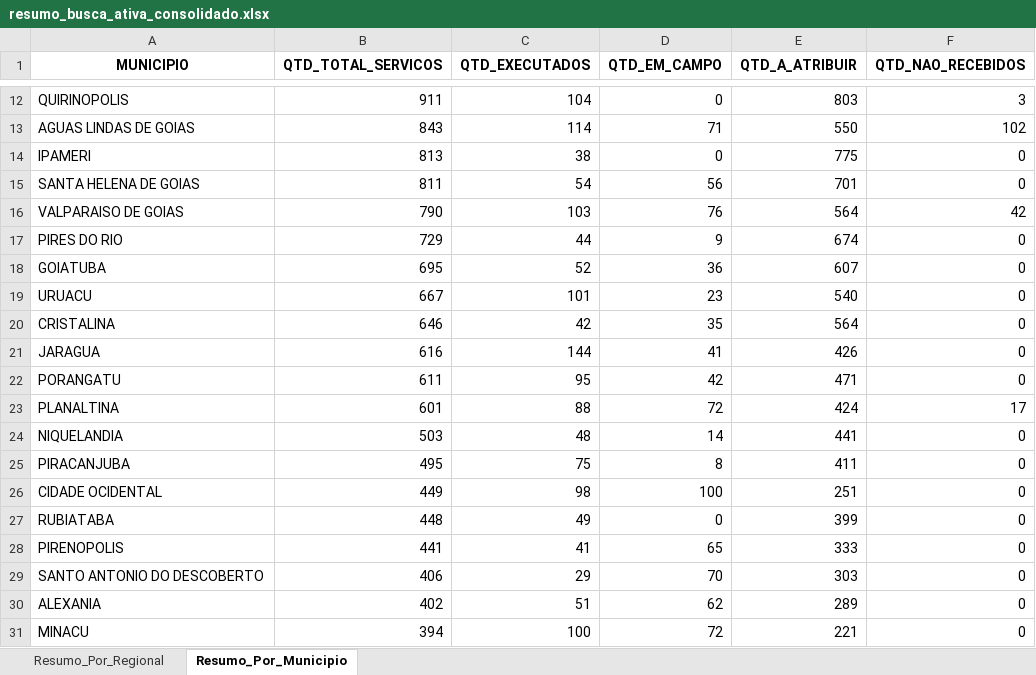
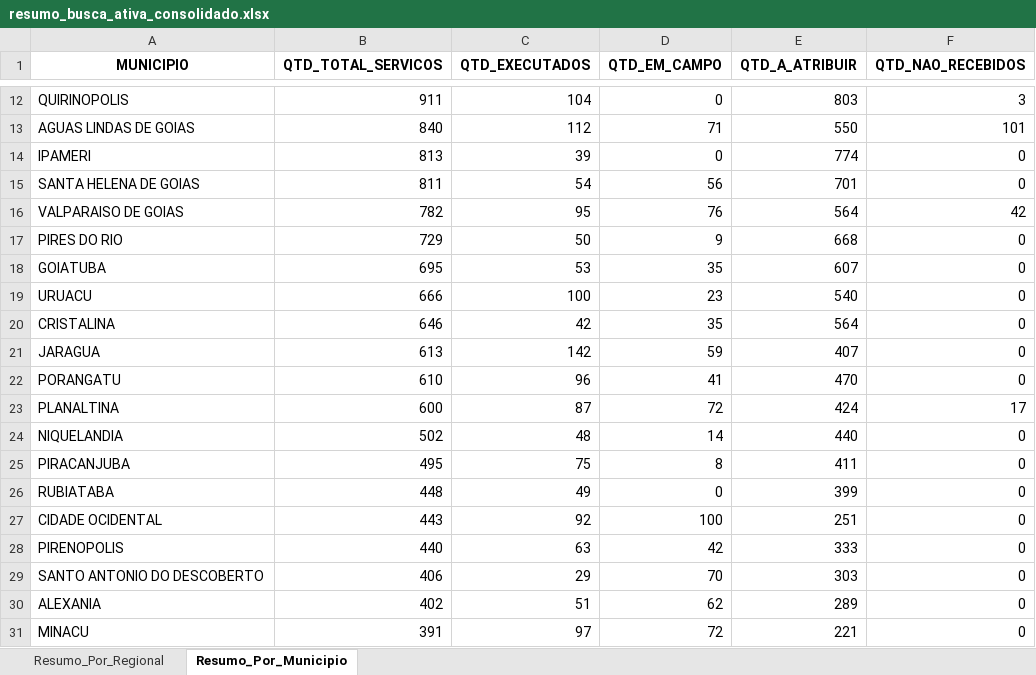
Before and after one commit to Pliniomr20/Busca-Ativa, an Excel workbook: resumo_busca_ativa_consolidado.xlsx, sheet Resumo_Por_Municipio, drawn as a sheet; only a part is shown, gaps mark what is left out; values as stored, in another font and other column widths than the file's, no borders; removed rows and columns are numbered as before the commit, all else as after; the diff covers the shown part only; the diff names each change by its address in the sheet, - before the commit and + after, or states it on an @@ line.

```diff
--- a/resumo_busca_ativa_consolidado.xlsx (sheet Resumo_Por_Municipio)
+++ b/resumo_busca_ativa_consolidado.xlsx (sheet Resumo_Por_Municipio)
-B13 (QTD_TOTAL_SERVICOS): 843
+B13 (QTD_TOTAL_SERVICOS): 840
-C13 (QTD_EXECUTADOS): 114
+C13 (QTD_EXECUTADOS): 112
-F13 (QTD_NAO_RECEBIDOS): 102
+F13 (QTD_NAO_RECEBIDOS): 101
-C14 (QTD_EXECUTADOS): 38
+C14 (QTD_EXECUTADOS): 39
-E14 (QTD_A_ATRIBUIR): 775
+E14 (QTD_A_ATRIBUIR): 774
-B16 (QTD_TOTAL_SERVICOS): 790
+B16 (QTD_TOTAL_SERVICOS): 782
-C16 (QTD_EXECUTADOS): 103
+C16 (QTD_EXECUTADOS): 95
-C17 (QTD_EXECUTADOS): 44
+C17 (QTD_EXECUTADOS): 50
-E17 (QTD_A_ATRIBUIR): 674
+E17 (QTD_A_ATRIBUIR): 668
-C18 (QTD_EXECUTADOS): 52
+C18 (QTD_EXECUTADOS): 53
-D18 (QTD_EM_CAMPO): 36
+D18 (QTD_EM_CAMPO): 35
-B19 (QTD_TOTAL_SERVICOS): 667
+B19 (QTD_TOTAL_SERVICOS): 666
-C19 (QTD_EXECUTADOS): 101
+C19 (QTD_EXECUTADOS): 100
-B21 (QTD_TOTAL_SERVICOS): 616
+B21 (QTD_TOTAL_SERVICOS): 613
-C21 (QTD_EXECUTADOS): 144
+C21 (QTD_EXECUTADOS): 142
-D21 (QTD_EM_CAMPO): 41
+D21 (QTD_EM_CAMPO): 59
-E21 (QTD_A_ATRIBUIR): 426
+E21 (QTD_A_ATRIBUIR): 407
-B22 (QTD_TOTAL_SERVICOS): 611
+B22 (QTD_TOTAL_SERVICOS): 610
-C22 (QTD_EXECUTADOS): 95
+C22 (QTD_EXECUTADOS): 96
-D22 (QTD_EM_CAMPO): 42
+D22 (QTD_EM_CAMPO): 41
-E22 (QTD_A_ATRIBUIR): 471
+E22 (QTD_A_ATRIBUIR): 470
-B23 (QTD_TOTAL_SERVICOS): 601
+B23 (QTD_TOTAL_SERVICOS): 600
-C23 (QTD_EXECUTADOS): 88
+C23 (QTD_EXECUTADOS): 87
-B24 (QTD_TOTAL_SERVICOS): 503
+B24 (QTD_TOTAL_SERVICOS): 502
-E24 (QTD_A_ATRIBUIR): 441
+E24 (QTD_A_ATRIBUIR): 440
-row 26: CIDADE OCIDENTAL | 449 | 98 | 100 | 251 | 0
+row 27: CIDADE OCIDENTAL | 443 | 92 | 100 | 251 | 0
-B28 (QTD_TOTAL_SERVICOS): 441
+B28 (QTD_TOTAL_SERVICOS): 440
-C28 (QTD_EXECUTADOS): 41
+C28 (QTD_EXECUTADOS): 63
-D28 (QTD_EM_CAMPO): 65
+D28 (QTD_EM_CAMPO): 42
-B31 (QTD_TOTAL_SERVICOS): 394
+B31 (QTD_TOTAL_SERVICOS): 391
-C31 (QTD_EXECUTADOS): 100
+C31 (QTD_EXECUTADOS): 97
```
Also changed, not shown: 2 added rows, 2 removed rows, 1 moved row and 53 edited cells elsewhere in this sheet, sheet Resumo_Por_Regional, 1 other file.
